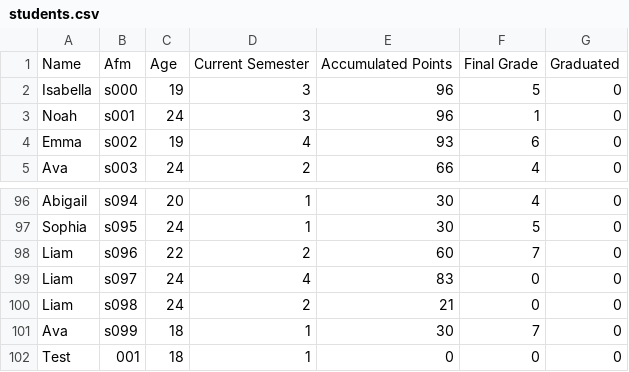
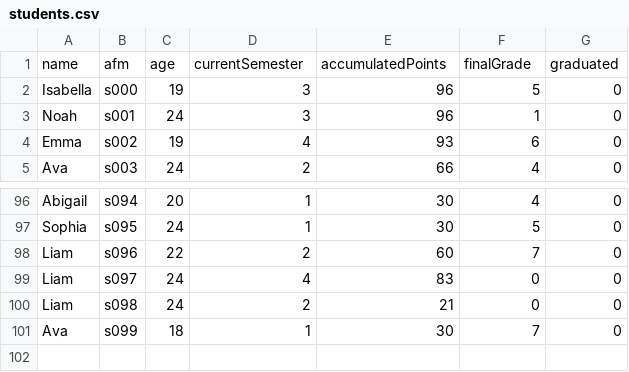
Before and after one commit to KimonSMN/University-Department-Monitoring-System, a CSV file: output/students.csv, drawn as a sheet; only a part is shown, gaps mark what is left out.

```diff
--- a/output/students.csv
+++ b/output/students.csv
@@ -1,2 +1,2 @@
-Name,Afm,Age,Current Semester,Accumulated Points,Final Grade,Graduated
+name,afm,age,currentSemester,accumulatedPoints,finalGrade,graduated
 Isabella,s000,19,3,96,5,0
@@ -101,2 +101 @@ Liam,s098,24,2,21,0,0
 Ava,s099,18,1,30,7,0
-Test,001,18,1,0,0,0
```
Also changed, not shown: 2 other files.
